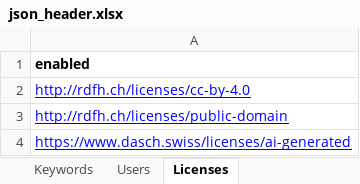
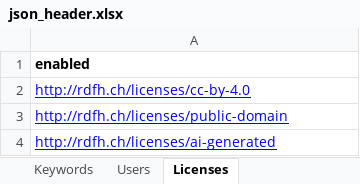
Before and after one commit to dasch-swiss/daschland-scripts, an Excel workbook: daschland_ontology/json_header.xlsx, sheet Licenses, drawn as a sheet; values as stored, in another font and other column widths than the file's, no borders; the diff names each change by its address in the sheet, - before the commit and + after, or states it on an @@ line.

Commit message:
Adaptations Data Model for Legal info on Resources
Update deprecated functions

```diff
--- a/daschland_ontology/json_header.xlsx (sheet Licenses)
+++ b/daschland_ontology/json_header.xlsx (sheet Licenses)
-A4: https://www.dasch.swiss/licenses/ai-generated
+A4: http://rdfh.ch/licenses/ai-generated
```
Also changed, not shown: daschland_ontology/daschland (Alice in DaSCHland)/resources.xlsx, 2 other files.
